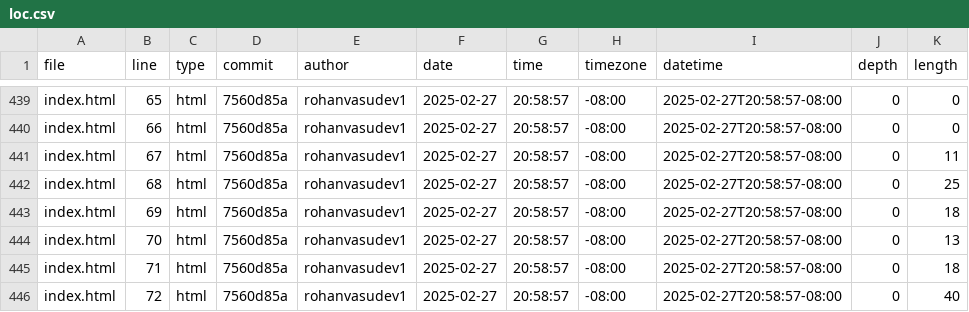
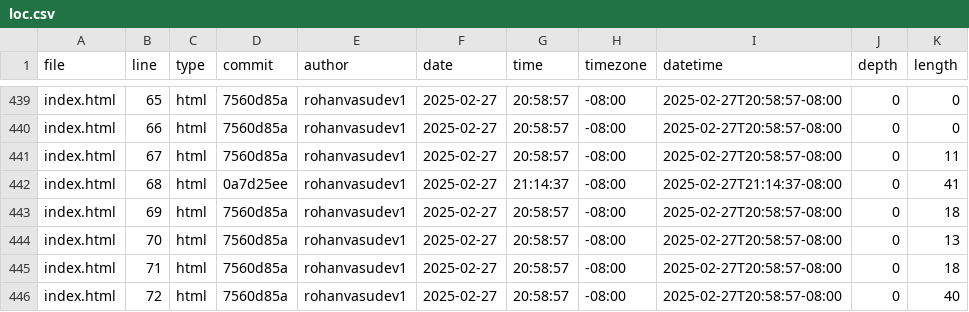
Before and after one commit to Rohanvasudev1/portfolio, a CSV file: meta/loc.csv, drawn as a sheet; only a part is shown, gaps mark what is left out.

```diff
--- a/meta/loc.csv
+++ b/meta/loc.csv
@@ -441,3 +441,3 @@ index.html,66,html,7560d85a,rohanvasudev1,2025-02-27,20:58:57,-08:00,2025-02-27T
 index.html,67,html,7560d85a,rohanvasudev1,2025-02-27,20:58:57,-08:00,2025-02-27T20:58:57-08:00,0,11
-index.html,68,html,7560d85a,rohanvasudev1,2025-02-27,20:58:57,-08:00,2025-02-27T20:58:57-08:00,0,25
+index.html,68,html,0a7d25ee,rohanvasudev1,2025-02-27,21:14:37,-08:00,2025-02-27T21:14:37-08:00,0,41
 index.html,69,html,7560d85a,rohanvasudev1,2025-02-27,20:58:57,-08:00,2025-02-27T20:58:57-08:00,0,18
```
